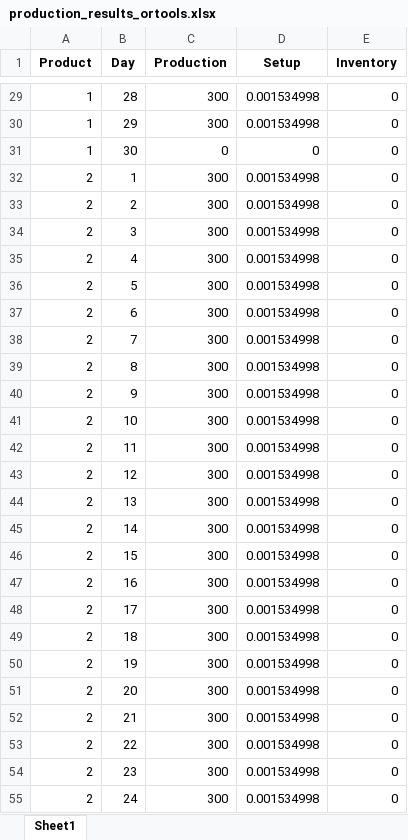
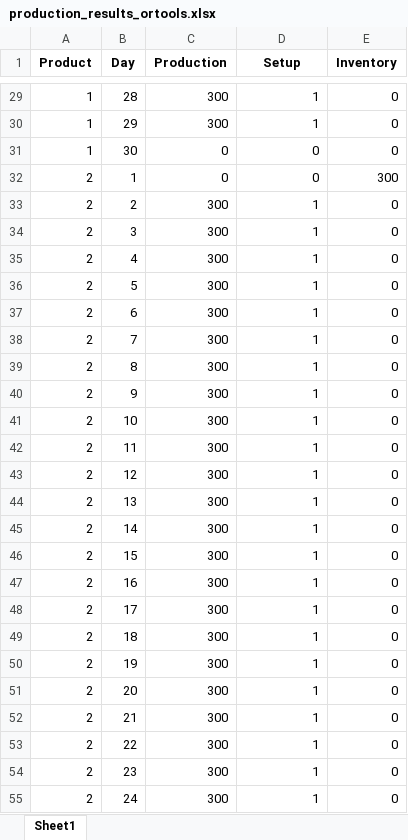
Before and after one commit to claudiosa/CCS, an Excel workbook: python/or-tools/production_results_ortools.xlsx, sheet Sheet1, drawn as a sheet; only a part is shown, gaps mark what is left out; values as stored, in another font and other column widths than the file's, no borders; the diff covers the shown part only; the diff names each change by its address in the sheet, - before the commit and + after, or states it on an @@ line.

```diff
--- a/python/or-tools/production_results_ortools.xlsx (sheet Sheet1)
+++ b/python/or-tools/production_results_ortools.xlsx (sheet Sheet1)
-D29:D30 (Setup): 0.001534998
+D29:D30 (Setup): 1
-C32 (Production): 300
+C32 (Production): 0
-D32 (Setup): 0.001534998
+D32 (Setup): 0
-E32 (Inventory): 0
+E32 (Inventory): 300
-D33:D55 (Setup): 0.001534998
+D33:D55 (Setup): 1
```
Also changed, not shown: 740 edited cells elsewhere in this sheet, 1 other file.
